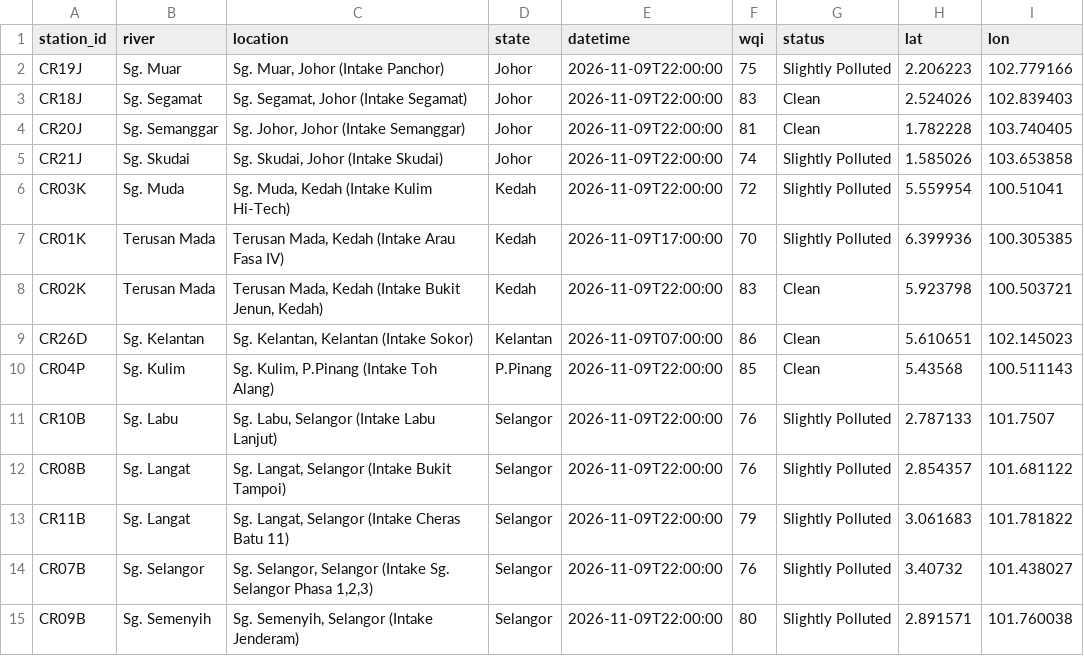
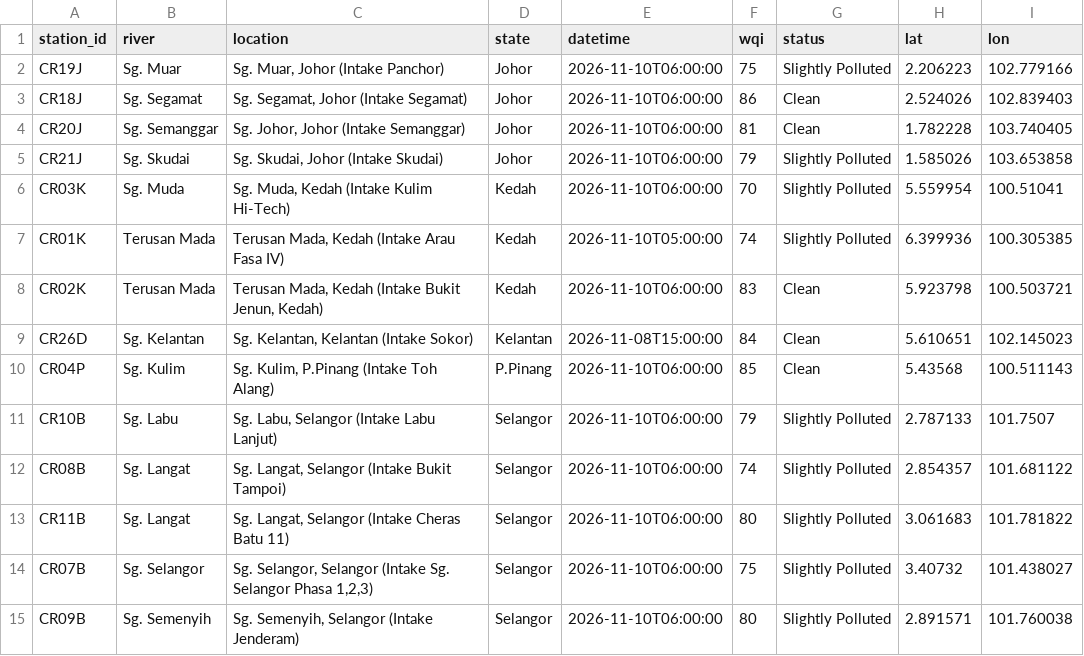
Before and after one commit to hiyyu/water, a CSV file: vercel-site/data/live_latest.csv, drawn as a sheet.

```diff
--- a/vercel-site/data/live_latest.csv
+++ b/vercel-site/data/live_latest.csv
@@ -1,15 +1,15 @@
 station_id,river,location,state,datetime,wqi,status,lat,lon
-CR19J,Sg. Muar,"Sg. Muar, Johor (Intake Panchor)",Johor,2026-11-09T22:00:00,75,Slightly Polluted,2.206223,102.779166
-CR18J,Sg. Segamat,"Sg. Segamat, Johor (Intake Segamat)",Johor,2026-11-09T22:00:00,83,Clean,2.524026,102.839403
-CR20J,Sg. Semanggar,"Sg. Johor, Johor (Intake Semanggar)",Johor,2026-11-09T22:00:00,81,Clean,1.782228,103.740405
-CR21J,Sg. Skudai,"Sg. Skudai, Johor (Intake Skudai)",Johor,2026-11-09T22:00:00,74,Slightly Polluted,1.585026,103.653858
-CR03K,Sg. Muda,"Sg. Muda, Kedah (Intake Kulim Hi-Tech)",Kedah,2026-11-09T22:00:00,72,Slightly Polluted,5.559954,100.51041
-CR01K,Terusan Mada,"Terusan Mada, Kedah (Intake Arau Fasa IV)",Kedah,2026-11-09T17:00:00,70,Slightly Polluted,6.399936,100.305385
-CR02K,Terusan Mada,"Terusan Mada, Kedah (Intake Bukit Jenun, Kedah)",Kedah,2026-11-09T22:00:00,83,Clean,5.923798,100.503721
-CR26D,Sg. Kelantan,"Sg. Kelantan, Kelantan (Intake Sokor)",Kelantan,2026-11-09T07:00:00,86,Clean,5.610651,102.145023
-CR04P,Sg. Kulim,"Sg. Kulim, P.Pinang (Intake Toh Alang)",P.Pinang,2026-11-09T22:00:00,85,Clean,5.43568,100.511143
-CR10B,Sg. Labu,"Sg. Labu, Selangor (Intake Labu Lanjut)",Selangor,2026-11-09T22:00:00,76,Slightly Polluted,2.787133,101.7507
-CR08B,Sg. Langat,"Sg. Langat, Selangor (Intake Bukit Tampoi)",Selangor,2026-11-09T22:00:00,76,Slightly Polluted,2.854357,101.681122
-CR11B,Sg. Langat,"Sg. Langat, Selangor (Intake Cheras Batu 11)",Selangor,2026-11-09T22:00:00,79,Slightly Polluted,3.061683,101.781822
-CR07B,Sg. Selangor,"Sg. Selangor, Selangor (Intake Sg. Selangor Phasa 1,2,3)",Selangor,2026-11-09T22:00:00,76,Slightly Polluted,3.40732,101.438027
-CR09B,Sg. Semenyih,"Sg. Semenyih, Selangor (Intake Jenderam)",Selangor,2026-11-09T22:00:00,80,Slightly Polluted,2.891571,101.760038
+CR19J,Sg. Muar,"Sg. Muar, Johor (Intake Panchor)",Johor,2026-11-10T06:00:00,75,Slightly Polluted,2.206223,102.779166
+CR18J,Sg. Segamat,"Sg. Segamat, Johor (Intake Segamat)",Johor,2026-11-10T06:00:00,86,Clean,2.524026,102.839403
+CR20J,Sg. Semanggar,"Sg. Johor, Johor (Intake Semanggar)",Johor,2026-11-10T06:00:00,81,Clean,1.782228,103.740405
+CR21J,Sg. Skudai,"Sg. Skudai, Johor (Intake Skudai)",Johor,2026-11-10T06:00:00,79,Slightly Polluted,1.585026,103.653858
+CR03K,Sg. Muda,"Sg. Muda, Kedah (Intake Kulim Hi-Tech)",Kedah,2026-11-10T06:00:00,70,Slightly Polluted,5.559954,100.51041
+CR01K,Terusan Mada,"Terusan Mada, Kedah (Intake Arau Fasa IV)",Kedah,2026-11-10T05:00:00,74,Slightly Polluted,6.399936,100.305385
+CR02K,Terusan Mada,"Terusan Mada, Kedah (Intake Bukit Jenun, Kedah)",Kedah,2026-11-10T06:00:00,83,Clean,5.923798,100.503721
+CR26D,Sg. Kelantan,"Sg. Kelantan, Kelantan (Intake Sokor)",Kelantan,2026-11-08T15:00:00,84,Clean,5.610651,102.145023
+CR04P,Sg. Kulim,"Sg. Kulim, P.Pinang (Intake Toh Alang)",P.Pinang,2026-11-10T06:00:00,85,Clean,5.43568,100.511143
+CR10B,Sg. Labu,"Sg. Labu, Selangor (Intake Labu Lanjut)",Selangor,2026-11-10T06:00:00,79,Slightly Polluted,2.787133,101.7507
+CR08B,Sg. Langat,"Sg. Langat, Selangor (Intake Bukit Tampoi)",Selangor,2026-11-10T06:00:00,74,Slightly Polluted,2.854357,101.681122
+CR11B,Sg. Langat,"Sg. Langat, Selangor (Intake Cheras Batu 11)",Selangor,2026-11-10T06:00:00,80,Slightly Polluted,3.061683,101.781822
+CR07B,Sg. Selangor,"Sg. Selangor, Selangor (Intake Sg. Selangor Phasa 1,2,3)",Selangor,2026-11-10T06:00:00,75,Slightly Polluted,3.40732,101.438027
+CR09B,Sg. Semenyih,"Sg. Semenyih, Selangor (Intake Jenderam)",Selangor,2026-11-10T06:00:00,80,Slightly Polluted,2.891571,101.760038
```
Also changed, not shown: vercel-site/data/live_history.csv, 1 other file.
